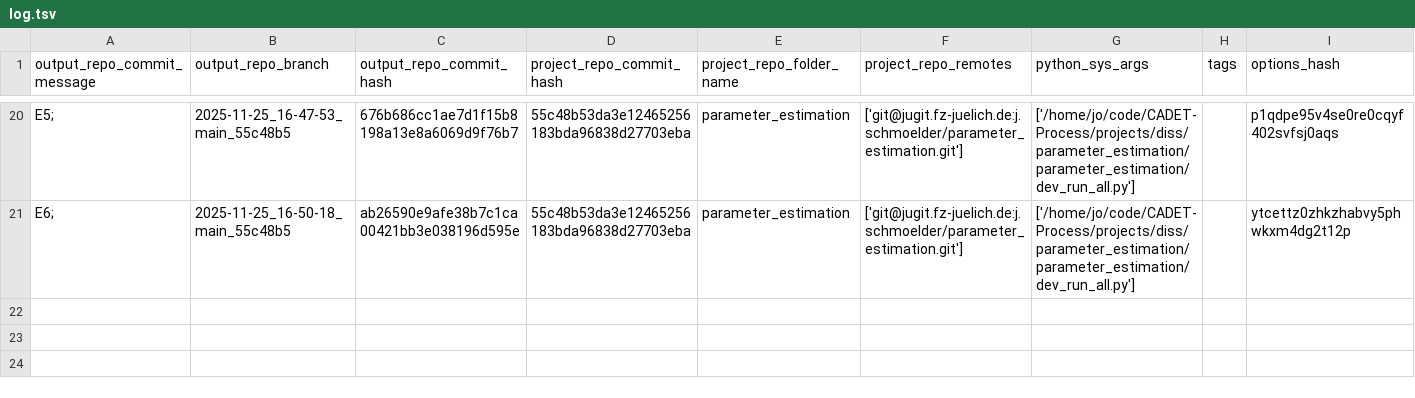
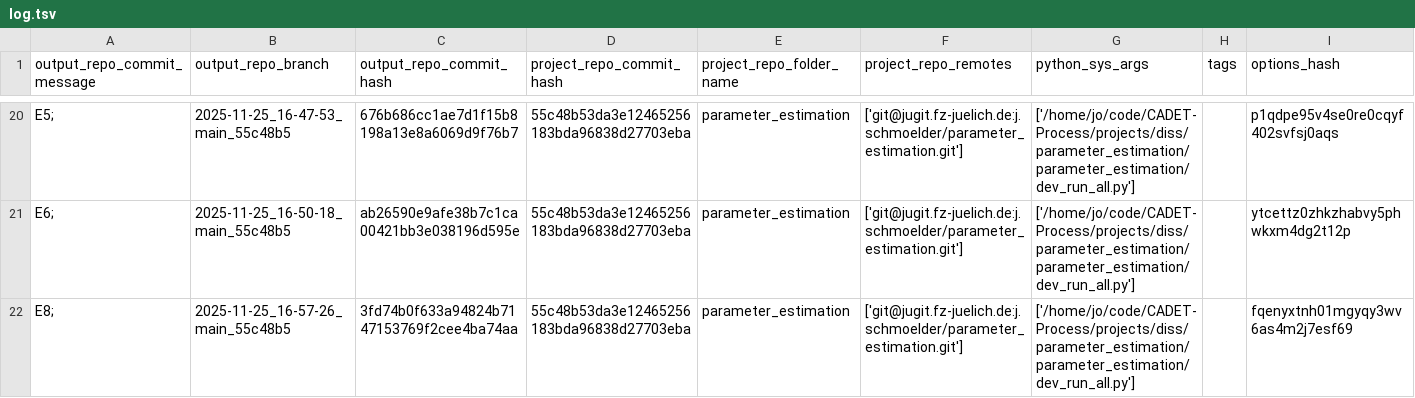
Before and after one commit to schmoelder/diss_parameter_estimation_output, a TSV file: log.tsv, drawn as a sheet; only a part is shown, gaps mark what is left out.

Commit message:
log for 'E8; ' of branch '2025-11-25_16-57-26_main_55c48b5'

```diff
--- a/log.tsv
+++ b/log.tsv
@@ -21 +21,2 @@ E5; 	2025-11-25_16-47-53_main_55c48b5	676b686cc1ae7d1f15b8198a13e8a6069d9f76b7	5
 E6; 	2025-11-25_16-50-18_main_55c48b5	ab26590e9afe38b7c1ca00421bb3e038196d595e	55c48b53da3e12465256183bda96838d27703eba	parameter_estimation	['git@jugit.fz-juelich.de:j.schmoelder/parameter_estimation.git']	['/home/jo/code/CADET-Process/projects/diss/parameter_estimation/parameter_estimation/dev_run_all.py']		ytcettz0zhkzhabvy5phwkxm4dg2t12p
+E8; 	2025-11-25_16-57-26_main_55c48b5	3fd74b0f633a94824b7147153769f2cee4ba74aa	55c48b53da3e12465256183bda96838d27703eba	parameter_estimation	['git@jugit.fz-juelich.de:j.schmoelder/parameter_estimation.git']	['/home/jo/code/CADET-Process/projects/diss/parameter_estimation/parameter_estimation/dev_run_all.py']		fqenyxtnh01mgyqy3wv6as4m2j7esf69
```
Also changed, not shown: 6 other files.
